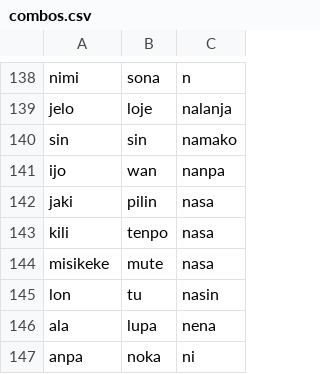
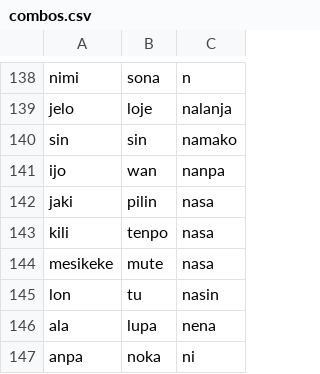
Before and after one commit to staetyk/Wan-Wan, a CSV file: combos.csv, drawn as a sheet; only a part is shown, gaps mark what is left out.

```diff
--- a/combos.csv
+++ b/combos.csv
@@ -143,3 +143,3 @@ jaki,pilin,nasa
 kili,tenpo,nasa
-misikeke,mute,nasa
+mesikeke,mute,nasa
 lon,tu,nasin
```
Also changed, not shown: 5 other files.
